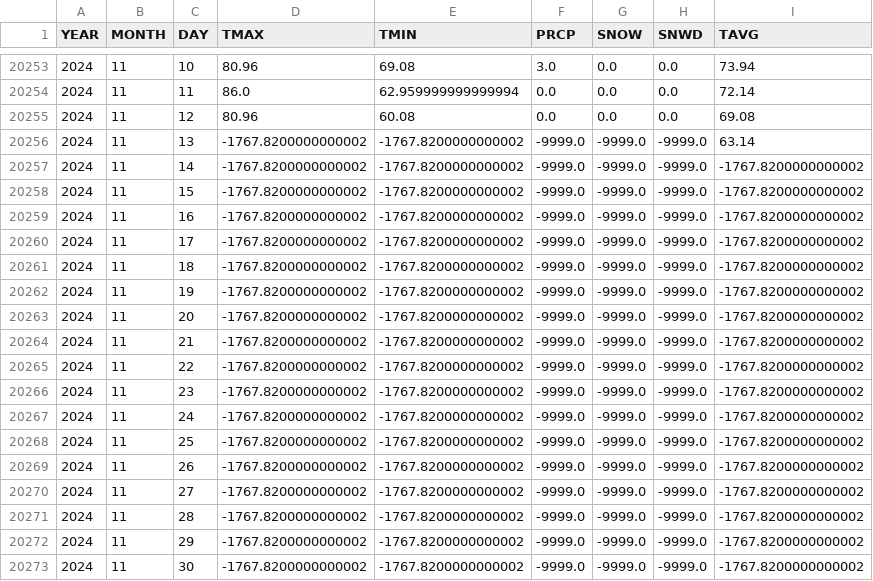
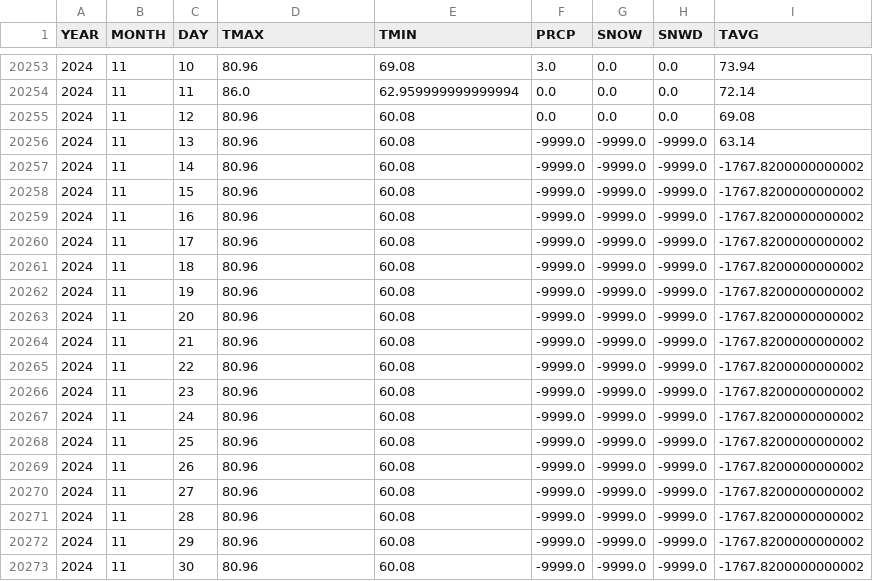
Before and after one commit to lzkostina/Weather-Forecast, a CSV file: data/restructured_simple/KIAH.csv, drawn as a sheet; only a part is shown, gaps mark what is left out.

```diff
--- a/data/restructured_simple/KIAH.csv
+++ b/data/restructured_simple/KIAH.csv
@@ -20255,19 +20255,19 @@ YEAR,MONTH,DAY,TMAX,TMIN,PRCP,SNOW,SNWD,TAVG
 2024,11,12,80.96,60.08,0.0,0.0,0.0,69.08
-2024,11,13,-1767.8200000000002,-1767.8200000000002,-9999.0,-9999.0,-9999.0,63.14
-2024,11,14,-1767.8200000000002,-1767.8200000000002,-9999.0,-9999.0,-9999.0,-1767.8200000000002
-2024,11,15,-1767.8200000000002,-1767.8200000000002,-9999.0,-9999.0,-9999.0,-1767.8200000000002
-2024,11,16,-1767.8200000000002,-1767.8200000000002,-9999.0,-9999.0,-9999.0,-1767.8200000000002
-2024,11,17,-1767.8200000000002,-1767.8200000000002,-9999.0,-9999.0,-9999.0,-1767.8200000000002
-2024,11,18,-1767.8200000000002,-1767.8200000000002,-9999.0,-9999.0,-9999.0,-1767.8200000000002
-2024,11,19,-1767.8200000000002,-1767.8200000000002,-9999.0,-9999.0,-9999.0,-1767.8200000000002
-2024,11,20,-1767.8200000000002,-1767.8200000000002,-9999.0,-9999.0,-9999.0,-1767.8200000000002
-2024,11,21,-1767.8200000000002,-1767.8200000000002,-9999.0,-9999.0,-9999.0,-1767.8200000000002
-2024,11,22,-1767.8200000000002,-1767.8200000000002,-9999.0,-9999.0,-9999.0,-1767.8200000000002
-2024,11,23,-1767.8200000000002,-1767.8200000000002,-9999.0,-9999.0,-9999.0,-1767.8200000000002
-2024,11,24,-1767.8200000000002,-1767.8200000000002,-9999.0,-9999.0,-9999.0,-1767.8200000000002
-2024,11,25,-1767.8200000000002,-1767.8200000000002,-9999.0,-9999.0,-9999.0,-1767.8200000000002
-2024,11,26,-1767.8200000000002,-1767.8200000000002,-9999.0,-9999.0,-9999.0,-1767.8200000000002
-2024,11,27,-1767.8200000000002,-1767.8200000000002,-9999.0,-9999.0,-9999.0,-1767.8200000000002
-2024,11,28,-1767.8200000000002,-1767.8200000000002,-9999.0,-9999.0,-9999.0,-1767.8200000000002
-2024,11,29,-1767.8200000000002,-1767.8200000000002,-9999.0,-9999.0,-9999.0,-1767.8200000000002
-2024,11,30,-1767.8200000000002,-1767.8200000000002,-9999.0,-9999.0,-9999.0,-1767.8200000000002
+2024,11,13,80.96,60.08,-9999.0,-9999.0,-9999.0,63.14
+2024,11,14,80.96,60.08,-9999.0,-9999.0,-9999.0,-1767.8200000000002
+2024,11,15,80.96,60.08,-9999.0,-9999.0,-9999.0,-1767.8200000000002
+2024,11,16,80.96,60.08,-9999.0,-9999.0,-9999.0,-1767.8200000000002
+2024,11,17,80.96,60.08,-9999.0,-9999.0,-9999.0,-1767.8200000000002
+2024,11,18,80.96,60.08,-9999.0,-9999.0,-9999.0,-1767.8200000000002
+2024,11,19,80.96,60.08,-9999.0,-9999.0,-9999.0,-1767.8200000000002
+2024,11,20,80.96,60.08,-9999.0,-9999.0,-9999.0,-1767.8200000000002
+2024,11,21,80.96,60.08,-9999.0,-9999.0,-9999.0,-1767.8200000000002
+2024,11,22,80.96,60.08,-9999.0,-9999.0,-9999.0,-1767.8200000000002
+2024,11,23,80.96,60.08,-9999.0,-9999.0,-9999.0,-1767.8200000000002
+2024,11,24,80.96,60.08,-9999.0,-9999.0,-9999.0,-1767.8200000000002
+2024,11,25,80.96,60.08,-9999.0,-9999.0,-9999.0,-1767.8200000000002
+2024,11,26,80.96,60.08,-9999.0,-9999.0,-9999.0,-1767.8200000000002
+2024,11,27,80.96,60.08,-9999.0,-9999.0,-9999.0,-1767.8200000000002
+2024,11,28,80.96,60.08,-9999.0,-9999.0,-9999.0,-1767.8200000000002
+2024,11,29,80.96,60.08,-9999.0,-9999.0,-9999.0,-1767.8200000000002
+2024,11,30,80.96,60.08,-9999.0,-9999.0,-9999.0,-1767.8200000000002
```
Also changed, not shown: data/restructured_simple/KDEN.csv, 25 other files.
